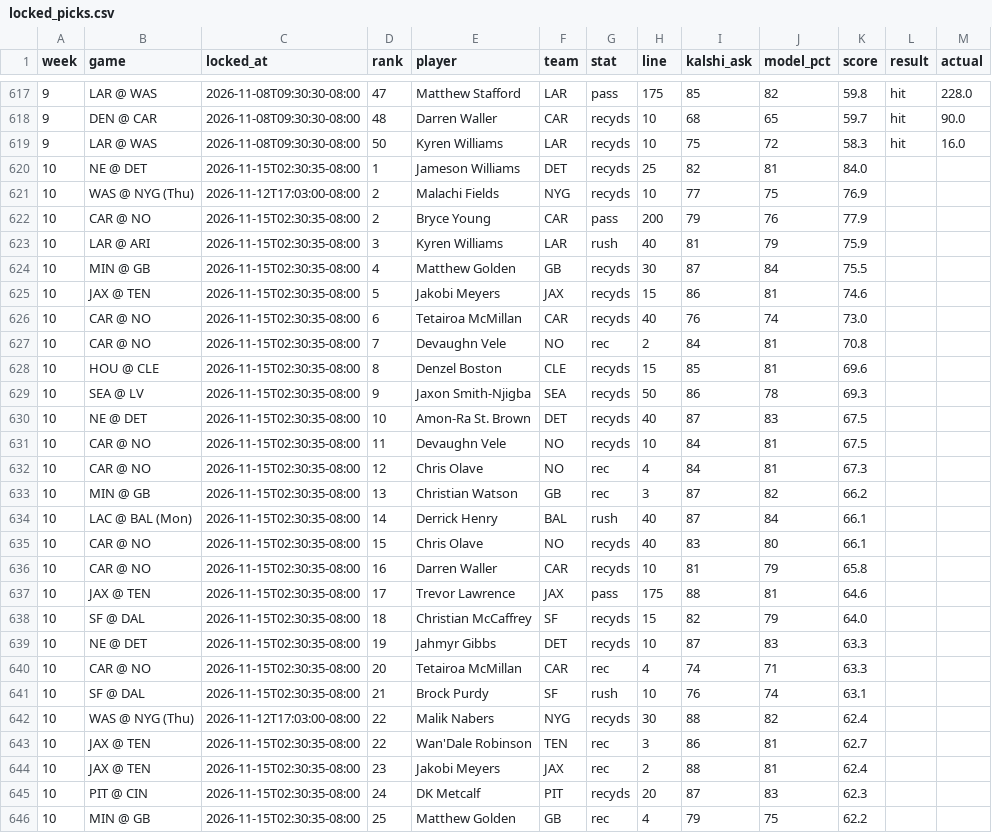
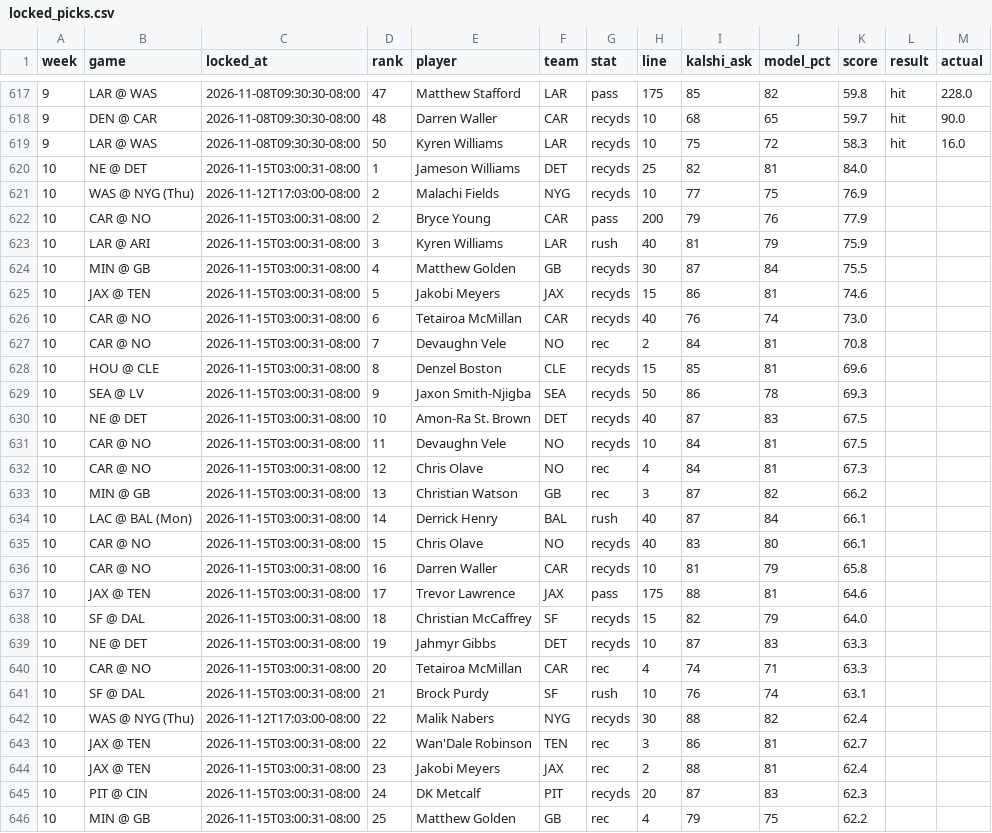
Before and after one commit to mrparkecito-droid/prop-board, a CSV file: data/locked_picks.csv, drawn as a sheet; only a part is shown, gaps mark what is left out; the diff covers the shown part only.

```diff
--- a/data/locked_picks.csv
+++ b/data/locked_picks.csv
@@ -619,28 +619,28 @@ week,game,locked_at,rank,player,team,stat,line,kalshi_ask,model_pct,score,result
 9,LAR @ WAS,2026-11-08T09:30:30-08:00,50,Kyren Williams,LAR,recyds,10,75,72,58.3,hit,16.0
-10,NE @ DET,2026-11-15T02:30:35-08:00,1,Jameson Williams,DET,recyds,25,82,81,84.0,,
+10,NE @ DET,2026-11-15T03:00:31-08:00,1,Jameson Williams,DET,recyds,25,82,81,84.0,,
 10,WAS @ NYG (Thu),2026-11-12T17:03:00-08:00,2,Malachi Fields,NYG,recyds,10,77,75,76.9,,
-10,CAR @ NO,2026-11-15T02:30:35-08:00,2,Bryce Young,CAR,pass,200,79,76,77.9,,
-10,LAR @ ARI,2026-11-15T02:30:35-08:00,3,Kyren Williams,LAR,rush,40,81,79,75.9,,
-10,MIN @ GB,2026-11-15T02:30:35-08:00,4,Matthew Golden,GB,recyds,30,87,84,75.5,,
-10,JAX @ TEN,2026-11-15T02:30:35-08:00,5,Jakobi Meyers,JAX,recyds,15,86,81,74.6,,
-10,CAR @ NO,2026-11-15T02:30:35-08:00,6,Tetairoa McMillan,CAR,recyds,40,76,74,73.0,,
-10,CAR @ NO,2026-11-15T02:30:35-08:00,7,Devaughn Vele,NO,rec,2,84,81,70.8,,
-10,HOU @ CLE,2026-11-15T02:30:35-08:00,8,Denzel Boston,CLE,recyds,15,85,81,69.6,,
-10,SEA @ LV,2026-11-15T02:30:35-08:00,9,Jaxon Smith-Njigba,SEA,recyds,50,86,78,69.3,,
-10,NE @ DET,2026-11-15T02:30:35-08:00,10,Amon-Ra St. Brown,DET,recyds,40,87,83,67.5,,
-10,CAR @ NO,2026-11-15T02:30:35-08:00,11,Devaughn Vele,NO,recyds,10,84,81,67.5,,
-10,CAR @ NO,2026-11-15T02:30:35-08:00,12,Chris Olave,NO,rec,4,84,81,67.3,,
-10,MIN @ GB,2026-11-15T02:30:35-08:00,13,Christian Watson,GB,rec,3,87,82,66.2,,
-10,LAC @ BAL (Mon),2026-11-15T02:30:35-08:00,14,Derrick Henry,BAL,rush,40,87,84,66.1,,
-10,CAR @ NO,2026-11-15T02:30:35-08:00,15,Chris Olave,NO,recyds,40,83,80,66.1,,
-10,CAR @ NO,2026-11-15T02:30:35-08:00,16,Darren Waller,CAR,recyds,10,81,79,65.8,,
-10,JAX @ TEN,2026-11-15T02:30:35-08:00,17,Trevor Lawrence,JAX,pass,175,88,81,64.6,,
-10,SF @ DAL,2026-11-15T02:30:35-08:00,18,Christian McCaffrey,SF,recyds,15,82,79,64.0,,
-10,NE @ DET,2026-11-15T02:30:35-08:00,19,Jahmyr Gibbs,DET,recyds,10,87,83,63.3,,
-10,CAR @ NO,2026-11-15T02:30:35-08:00,20,Tetairoa McMillan,CAR,rec,4,74,71,63.3,,
-10,SF @ DAL,2026-11-15T02:30:35-08:00,21,Brock Purdy,SF,rush,10,76,74,63.1,,
+10,CAR @ NO,2026-11-15T03:00:31-08:00,2,Bryce Young,CAR,pass,200,79,76,77.9,,
+10,LAR @ ARI,2026-11-15T03:00:31-08:00,3,Kyren Williams,LAR,rush,40,81,79,75.9,,
+10,MIN @ GB,2026-11-15T03:00:31-08:00,4,Matthew Golden,GB,recyds,30,87,84,75.5,,
+10,JAX @ TEN,2026-11-15T03:00:31-08:00,5,Jakobi Meyers,JAX,recyds,15,86,81,74.6,,
+10,CAR @ NO,2026-11-15T03:00:31-08:00,6,Tetairoa McMillan,CAR,recyds,40,76,74,73.0,,
+10,CAR @ NO,2026-11-15T03:00:31-08:00,7,Devaughn Vele,NO,rec,2,84,81,70.8,,
+10,HOU @ CLE,2026-11-15T03:00:31-08:00,8,Denzel Boston,CLE,recyds,15,85,81,69.6,,
+10,SEA @ LV,2026-11-15T03:00:31-08:00,9,Jaxon Smith-Njigba,SEA,recyds,50,86,78,69.3,,
+10,NE @ DET,2026-11-15T03:00:31-08:00,10,Amon-Ra St. Brown,DET,recyds,40,87,83,67.5,,
+10,CAR @ NO,2026-11-15T03:00:31-08:00,11,Devaughn Vele,NO,recyds,10,84,81,67.5,,
+10,CAR @ NO,2026-11-15T03:00:31-08:00,12,Chris Olave,NO,rec,4,84,81,67.3,,
+10,MIN @ GB,2026-11-15T03:00:31-08:00,13,Christian Watson,GB,rec,3,87,82,66.2,,
+10,LAC @ BAL (Mon),2026-11-15T03:00:31-08:00,14,Derrick Henry,BAL,rush,40,87,84,66.1,,
+10,CAR @ NO,2026-11-15T03:00:31-08:00,15,Chris Olave,NO,recyds,40,83,80,66.1,,
+10,CAR @ NO,2026-11-15T03:00:31-08:00,16,Darren Waller,CAR,recyds,10,81,79,65.8,,
+10,JAX @ TEN,2026-11-15T03:00:31-08:00,17,Trevor Lawrence,JAX,pass,175,88,81,64.6,,
+10,SF @ DAL,2026-11-15T03:00:31-08:00,18,Christian McCaffrey,SF,recyds,15,82,79,64.0,,
+10,NE @ DET,2026-11-15T03:00:31-08:00,19,Jahmyr Gibbs,DET,recyds,10,87,83,63.3,,
+10,CAR @ NO,2026-11-15T03:00:31-08:00,20,Tetairoa McMillan,CAR,rec,4,74,71,63.3,,
+10,SF @ DAL,2026-11-15T03:00:31-08:00,21,Brock Purdy,SF,rush,10,76,74,63.1,,
 10,WAS @ NYG (Thu),2026-11-12T17:03:00-08:00,22,Malik Nabers,NYG,recyds,30,88,82,62.4,,
-10,JAX @ TEN,2026-11-15T02:30:35-08:00,22,Wan'Dale Robinson,TEN,rec,3,86,81,62.7,,
-10,JAX @ TEN,2026-11-15T02:30:35-08:00,23,Jakobi Meyers,JAX,rec,2,88,81,62.4,,
-10,PIT @ CIN,2026-11-15T02:30:35-08:00,24,DK Metcalf,PIT,recyds,20,87,83,62.3,,
-10,MIN @ GB,2026-11-15T02:30:35-08:00,25,Matthew Golden,GB,rec,4,79,75,62.2,,
+10,JAX @ TEN,2026-11-15T03:00:31-08:00,22,Wan'Dale Robinson,TEN,rec,3,86,81,62.7,,
+10,JAX @ TEN,2026-11-15T03:00:31-08:00,23,Jakobi Meyers,JAX,rec,2,88,81,62.4,,
+10,PIT @ CIN,2026-11-15T03:00:31-08:00,24,DK Metcalf,PIT,recyds,20,87,83,62.3,,
+10,MIN @ GB,2026-11-15T03:00:31-08:00,25,Matthew Golden,GB,rec,4,79,75,62.2,,
```
Also changed, not shown: 4 added rows, 4 removed rows and 47 edited cells elsewhere in this file, 8 other files.
